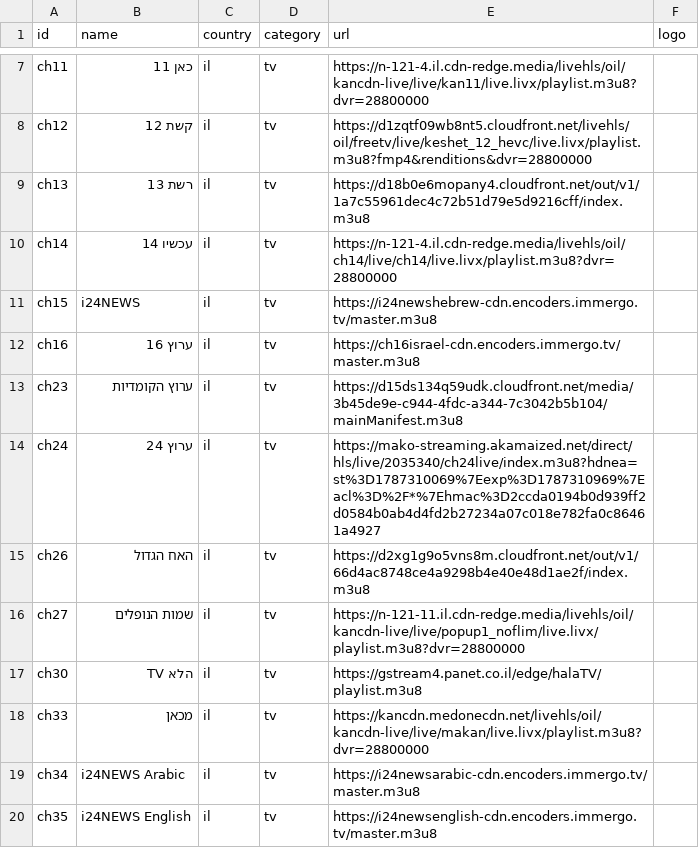
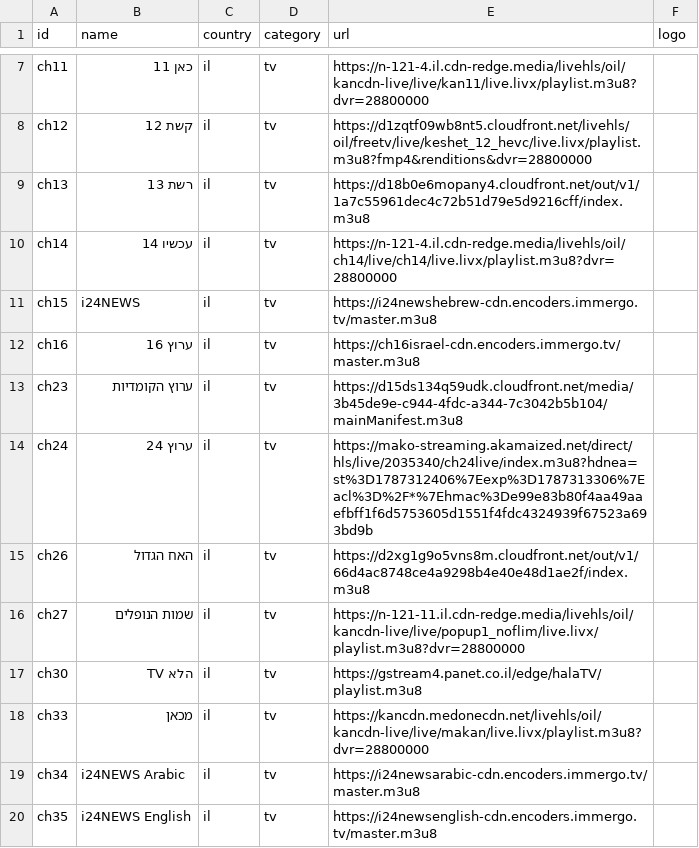
Before and after one commit to Nir-0z/split-tv, a CSV file: channels.csv, drawn as a sheet; only a part is shown, gaps mark what is left out.

```diff
--- a/channels.csv
+++ b/channels.csv
@@ -13,3 +13,3 @@ ch16,ערוץ 16,il,tv,https://ch16israel-cdn.encoders.immergo.tv/master.m3u8,
 ch23,ערוץ הקומדיות,il,tv,https://d15ds134q59udk.cloudfront.net/media/3b45de9e-c944-4fdc-a344-7c3042b5b104/mainManifest.m3u8,
-ch24,ערוץ 24,il,tv,https://mako-streaming.akamaized.net/direct/hls/live/2035340/ch24live/index.m3u8?hdnea=st%3D1787310069%7Eexp%3D1787310969%7Eacl%3D%2F*%7Ehmac%3D2ccda0194b0d939ff2d0584b0ab4d4fd2b27234a07c018e782fa0c86461a4927,
+ch24,ערוץ 24,il,tv,https://mako-streaming.akamaized.net/direct/hls/live/2035340/ch24live/index.m3u8?hdnea=st%3D1787312406%7Eexp%3D1787313306%7Eacl%3D%2F*%7Ehmac%3De99e83b80f4aa49aaefbff1f6d5753605d1551f4fdc4324939f67523a693bd9b,
 ch26,האח הגדול,il,tv,https://d2xg1g9o5vns8m.cloudfront.net/out/v1/66d4ac8748ce4a9298b4e40e48d1ae2f/index.m3u8,
```
